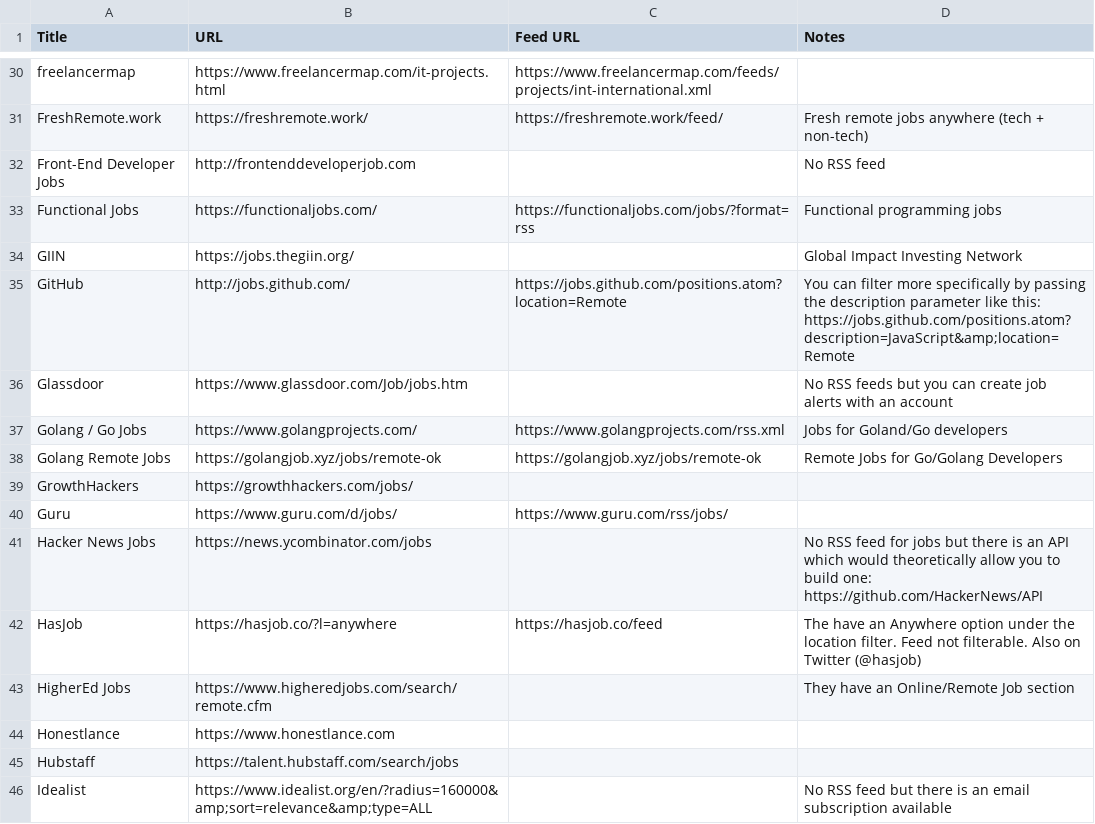
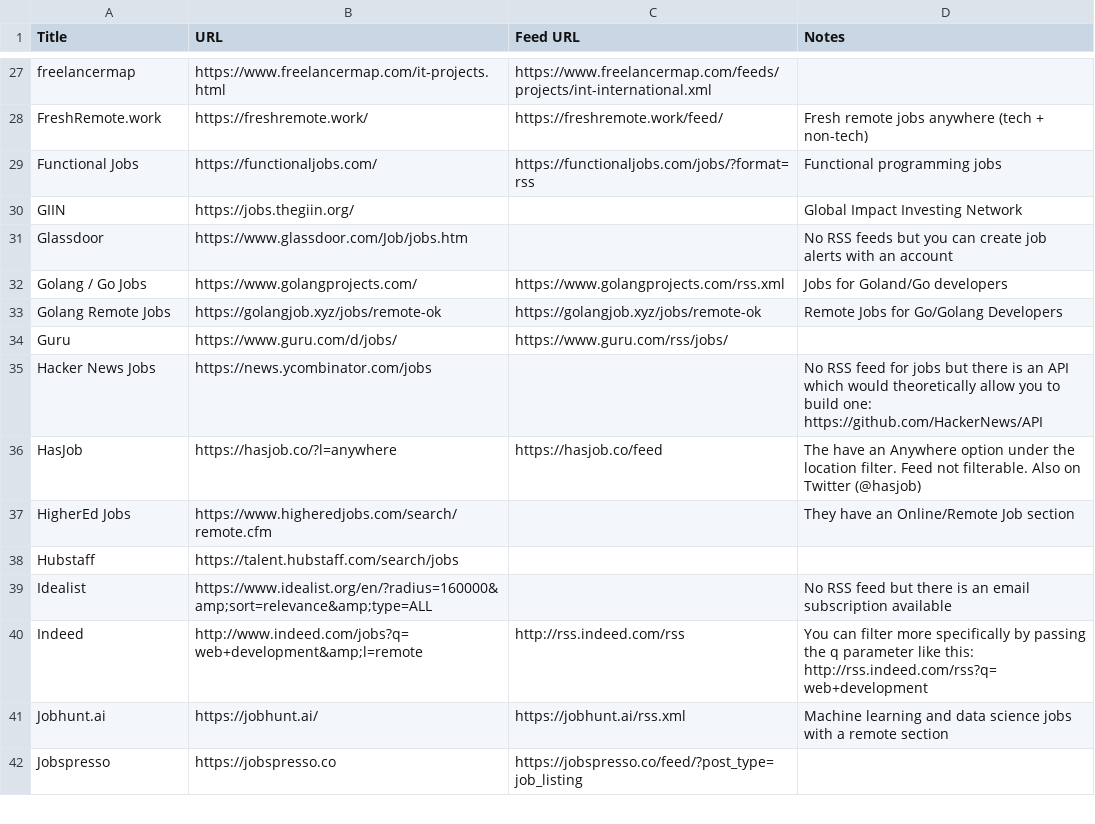
Before and after one commit to georgemandis/remote-working-list, a CSV file: remote-working-resources.csv, drawn as a sheet; only a part is shown, gaps mark what is left out; the shorter side is filled out with more unchanged rows; the diff covers the shown part only.

Commit message:
Cleaning up the CSV file

```diff
--- a/remote-working-resources.csv
+++ b/remote-working-resources.csv
@@ -31,6 +28,4 @@ freelancermap,https://www.freelancermap.com/it-projects.html,https://www.freelan
 FreshRemote.work,https://freshremote.work/,https://freshremote.work/feed/,Fresh remote jobs anywhere (tech + non-tech)
-Front-End Developer Jobs,http://frontenddeveloperjob.com,,No RSS feed
 Functional Jobs,https://functionaljobs.com/,https://functionaljobs.com/jobs/?format=rss,Functional programming jobs
 GIIN,https://jobs.thegiin.org/,,Global Impact Investing Network
-GitHub,http://jobs.github.com/,https://jobs.github.com/positions.atom?location=Remote,You can filter more specifically by passing the description parameter like this: https://jobs.github.com/positions.atom?description=JavaScript&amp;location=Remote
 Glassdoor,https://www.glassdoor.com/Job/jobs.htm,,No RSS feeds but you can create job alerts with an account
@@ -38,3 +33,2 @@ Golang / Go Jobs,https://www.golangprojects.com/,https://www.golangprojects.com/
 Golang Remote Jobs,https://golangjob.xyz/jobs/remote-ok,https://golangjob.xyz/jobs/remote-ok,Remote Jobs for Go/Golang Developers
-GrowthHackers,https://growthhackers.com/jobs/,,
 Guru,https://www.guru.com/d/jobs/,https://www.guru.com/rss/jobs/,
@@ -43,3 +37,2 @@ HasJob,https://hasjob.co/?l=anywhere,https://hasjob.co/feed,The have an Anywhere
 HigherEd Jobs,https://www.higheredjobs.com/search/remote.cfm,,They have an Online/Remote Job section
-Honestlance,https://www.honestlance.com,,
 Hubstaff,https://talent.hubstaff.com/search/jobs,,
```
Also changed, not shown: 4 added rows, 10 removed rows and 8 edited cells elsewhere in this file.
